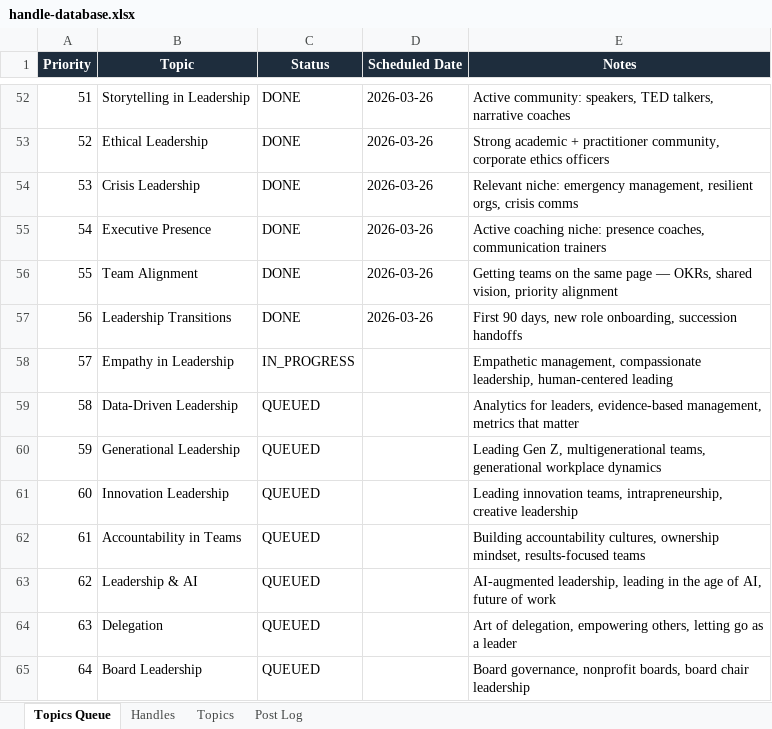
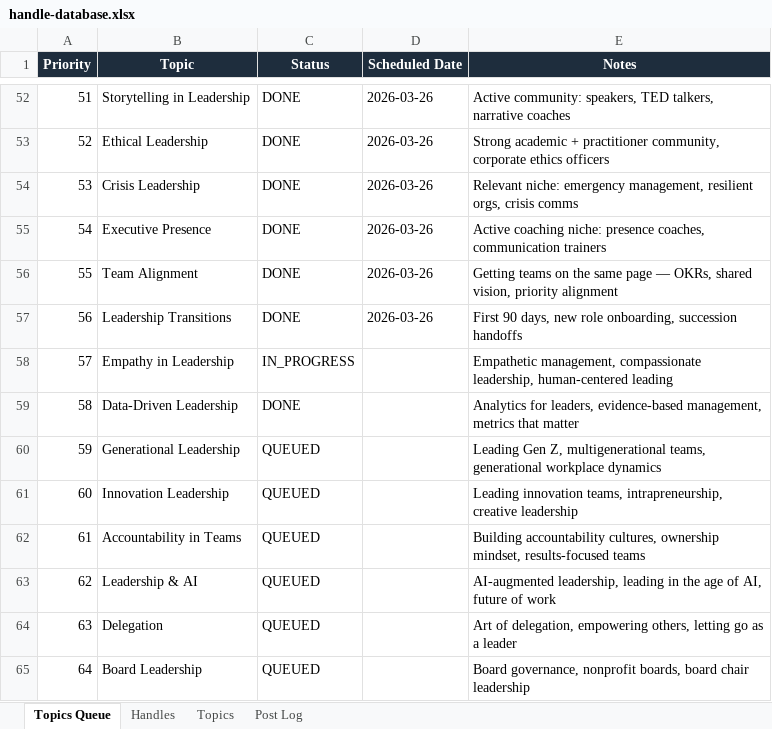
Before and after one commit to jonno-alt/social-images, an Excel workbook: data/handle-database.xlsx, sheet Topics Queue, drawn as a sheet; only a part is shown, gaps mark what is left out; values as stored, in another font and other column widths than the file's, no borders; the diff names each change by its address in the sheet, - before the commit and + after, or states it on an @@ line.

```diff
--- a/data/handle-database.xlsx (sheet Topics Queue)
+++ b/data/handle-database.xlsx (sheet Topics Queue)
-C59 (Status): QUEUED
+C59 (Status): DONE
```
Also changed, not shown: sheet Handles, sheet Post Log, sheet Topics.
